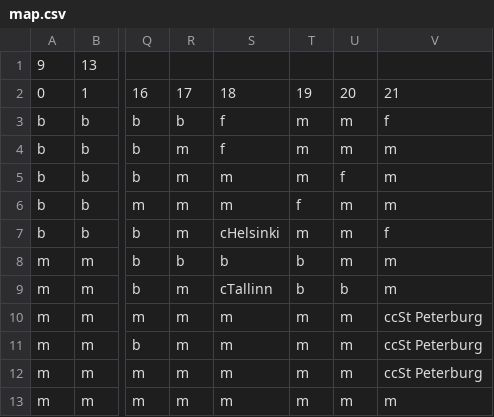
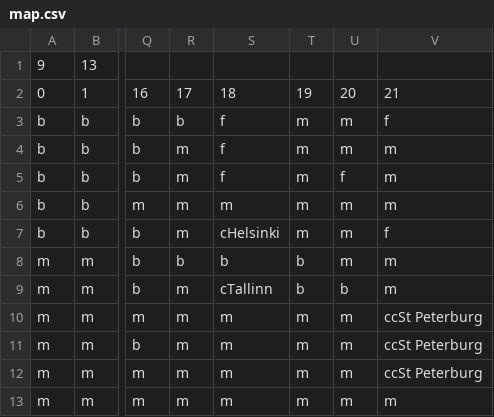
Before and after one commit to AdamEAnderson/Train-Game-14, a CSV file: data/russia/map.csv, drawn as a sheet; only a part is shown, gaps mark what is left out; the diff names each change by its address in the sheet, - before the commit and + after, or states it on an @@ line.

```diff
--- a/data/russia/map.csv
+++ b/data/russia/map.csv
-S5: m
+S5: f
-T6: f
+T6: m
```
Also changed, not shown: 2 other files.
